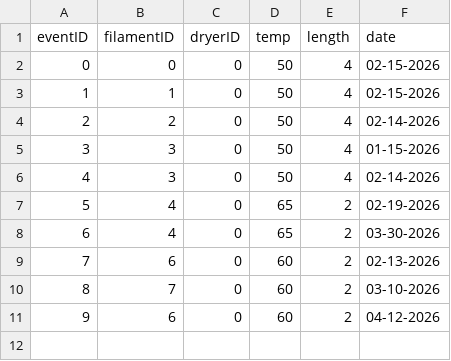
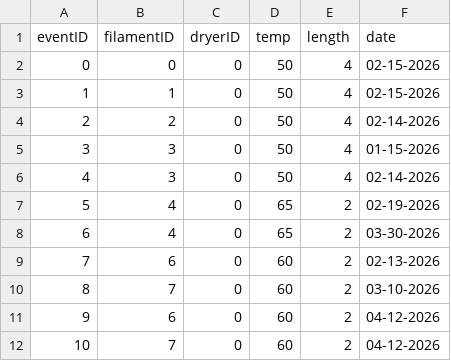
Before and after one commit to armaan3722/filament-tracker, a CSV file: data/dryers/dryerEvents.csv, drawn as a sheet.

```diff
--- a/data/dryers/dryerEvents.csv
+++ b/data/dryers/dryerEvents.csv
@@ -11 +11,2 @@ eventID,filamentID,dryerID,temp,length,date
 9,6,0,60,2,04-12-2026
+10,7,0,60,2,04-12-2026
```
Also changed, not shown: data/filament/filament.csv, data/usage/printJobs.csv, 8 other files.
